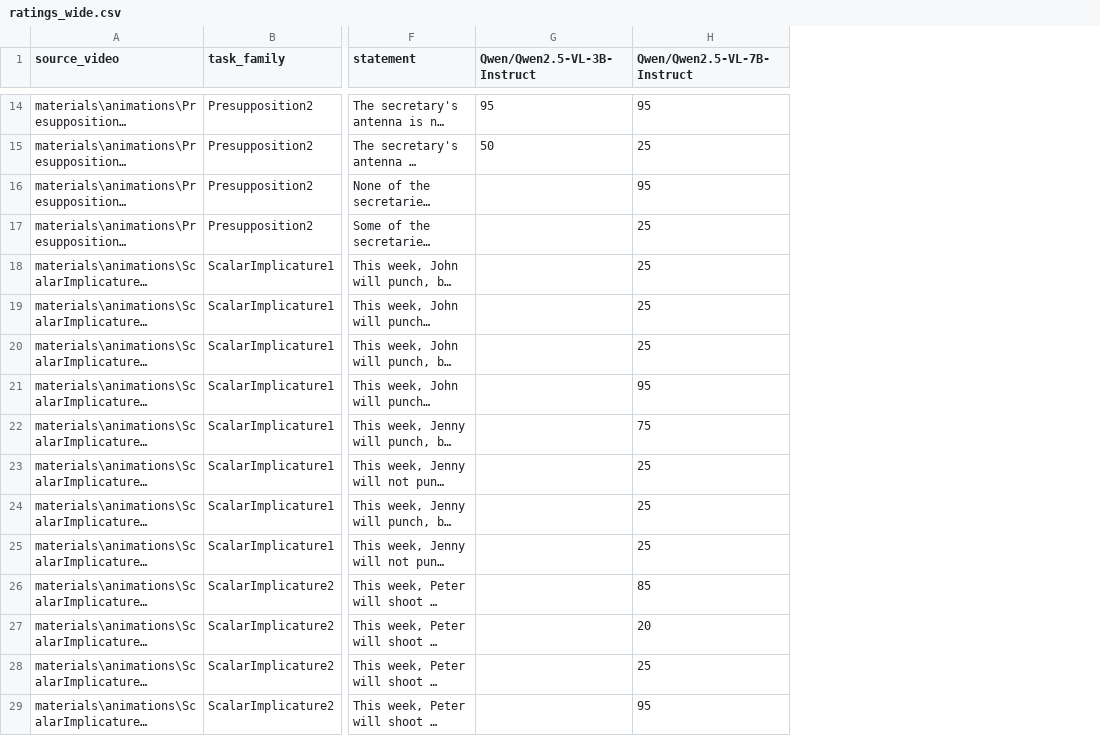
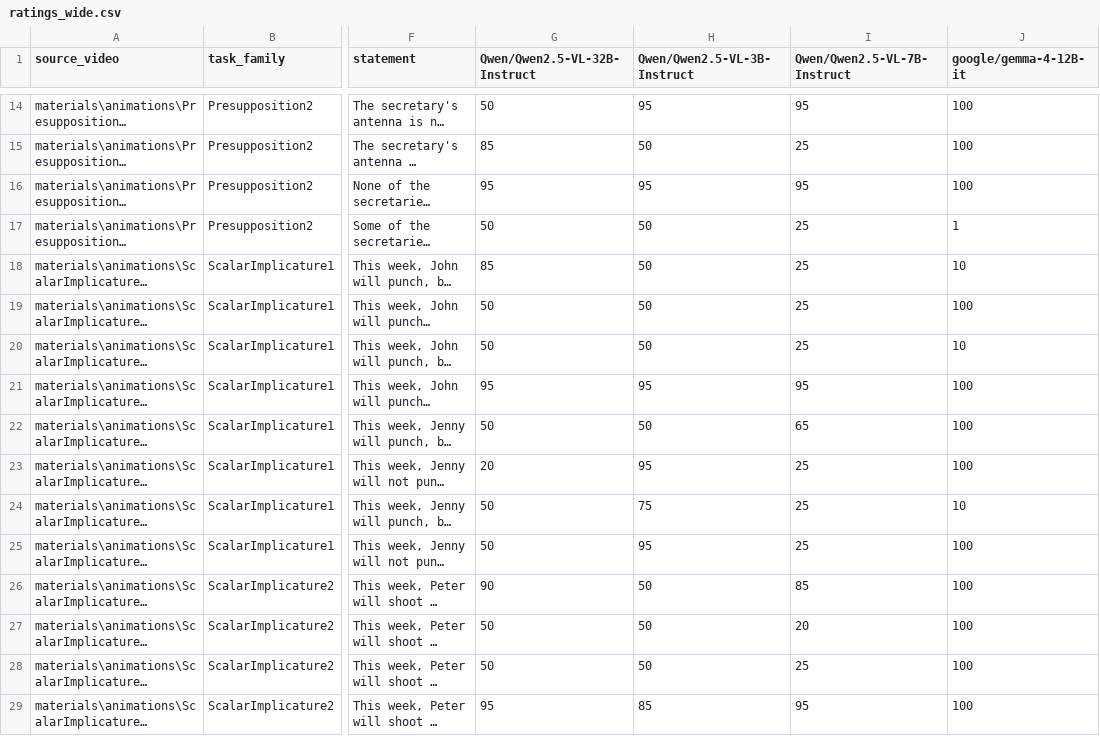
Before and after one commit to TonyYZ/multimodal-vlm-inference, a CSV file: results/model_comparison/ratings_wide.csv, drawn as a sheet; only a part is shown, gaps mark what is left out; long unchanged cells end in …; addresses are those after the commit; the diff covers the shown part only; the diff names each change by its address in the sheet, - before the commit and + after, or states it on an @@ line.

Commit message:
add result summary and barchart plotting

```diff
--- a/results/model_comparison/ratings_wide.csv
+++ b/results/model_comparison/ratings_wide.csv
+column G (Qwen/Qwen2.5-VL-32B-Instruct), rows 14-29: 50 | 85 | 95 | 50 | 85 | 50 | 50 | 95 | 50 | 20 | 50 | 50 | 90 | 50 | 50 | 95
+column J (google/gemma-4-12B-it), rows 14-29: 100 | 100 | 100 | 1 | 10 | 100 | 10 | 100 | 100 | 100 | 10 | 100 | 100 | 100 | 100 | 100
-H16 (Qwen/Qwen2.5-VL-3B-Instruct): (empty)
+H16 (Qwen/Qwen2.5-VL-3B-Instruct): 95
-H17:H20 (Qwen/Qwen2.5-VL-3B-Instruct): (empty)
+H17:H20 (Qwen/Qwen2.5-VL-3B-Instruct): 50
-H21 (Qwen/Qwen2.5-VL-3B-Instruct): (empty)
+H21 (Qwen/Qwen2.5-VL-3B-Instruct): 95
-H22 (Qwen/Qwen2.5-VL-3B-Instruct): (empty)
+H22 (Qwen/Qwen2.5-VL-3B-Instruct): 50
-I22 (Qwen/Qwen2.5-VL-7B-Instruct): 75
+I22 (Qwen/Qwen2.5-VL-7B-Instruct): 65
-H23 (Qwen/Qwen2.5-VL-3B-Instruct): (empty)
+H23 (Qwen/Qwen2.5-VL-3B-Instruct): 95
-H24 (Qwen/Qwen2.5-VL-3B-Instruct): (empty)
+H24 (Qwen/Qwen2.5-VL-3B-Instruct): 75
-H25 (Qwen/Qwen2.5-VL-3B-Instruct): (empty)
+H25 (Qwen/Qwen2.5-VL-3B-Instruct): 95
-H26:H28 (Qwen/Qwen2.5-VL-3B-Instruct): (empty)
+H26:H28 (Qwen/Qwen2.5-VL-3B-Instruct): 50
-H29 (Qwen/Qwen2.5-VL-3B-Instruct): (empty)
+H29 (Qwen/Qwen2.5-VL-3B-Instruct): 85
```
Also changed, not shown: 11 added rows and 11 edited cells elsewhere in this file, results/model_comparison/model_summary.csv, 20 other files.
